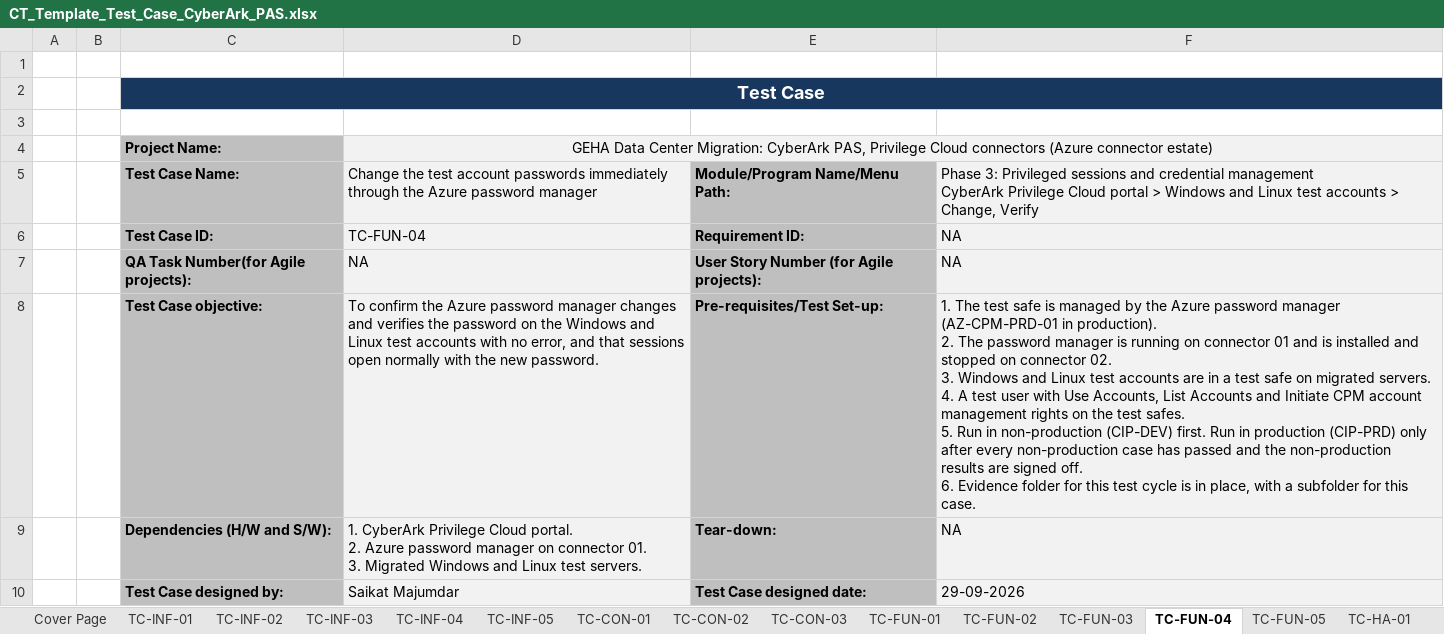
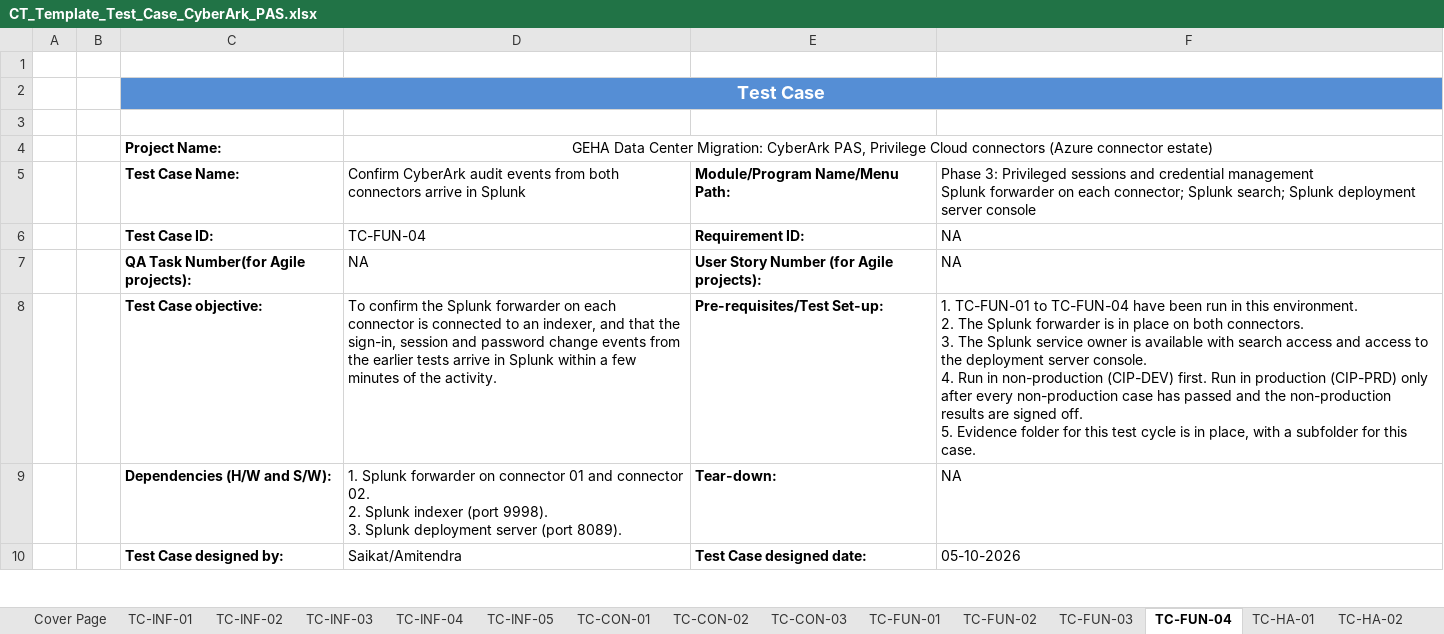
Before and after one commit to msaikat1982/upload-download, an Excel workbook: CT_Template_Test_Case_CyberArk_PAS.xlsx, sheet TC-FUN-04, drawn as a sheet; only a part is shown; values as stored, in another font and other column widths than the file's, no borders; ↵ is a line break in a cell; the diff covers the shown part only; the diff names each change by its address in the sheet, - before the commit and + after, or states it on an @@ line.

```diff
--- a/CT_Template_Test_Case_CyberArk_PAS.xlsx (sheet TC-FUN-04)
+++ b/CT_Template_Test_Case_CyberArk_PAS.xlsx (sheet TC-FUN-04)
-sheet tab: TC-FUN-05
-C2 fill: #17375E
+C2 fill: #558ED5
-D2:F2 fill: none
+D2:F2 fill: #558ED5
-C4:C10 fill: #BFBFBF
+C4:C10 fill: none
-D4:D10 fill: #F2F2F2
+D4:D10 fill: none
-D5: Change the test account passwords immediately through the Azure password manager
+D5: Confirm CyberArk audit events from both connectors arrive in Splunk
-E5:E10 fill: #BFBFBF
+E5:E10 fill: none
-F5: …credential management ↵ CyberArk Privilege Cloud portal > Windows and Linux test accounts > Change, Verify
+F5: …credential management ↵ Splunk forwarder on each connector; Splunk search; Splunk deployment server console
-F5:F10 fill: #F2F2F2
+F5:F10 fill: none
-D8: …confirm the Azure password manager changes and verifies the password on the Windows and Linux test accounts with no error, and that sessions open normally with the new password.
+D8: …confirm the Splunk forwarder on each connector is connected to an indexer, and that the sign-in, session and password change events from the earlier tests arrive in Splunk within a few minutes of the activity.
-F8: 1. The test safe is managed by the Azure password manager (AZ-CPM-PRD-01 in production). ↵ 2. The password manager is running on connector 01 and is installed and stopped on connector 02. ↵ 3. Windows and Linux test accounts are in a test safe on migrated servers. ↵ 4. A test user with Use Accounts, List Accounts and Initiate CPM account management rights on the test safes. ↵ 5. Run in non-production (CIP-DEV) first. Run in production (CIP-PRD) only after every non-production case has passed and the non-production results are signed off. ↵ 6. Evidence folder…
+F8: 1. TC-FUN-01 to TC-FUN-04 have been run in this environment. ↵ 2. The Splunk forwarder is in place on both connectors. ↵ 3. The Splunk service owner is available with search access and access to the deployment server console. ↵ 4. Run in non-production (CIP-DEV) first. Run in production (CIP-PRD) only after every non-production case has passed and the non-production results are signed off. ↵ 5. Evidence folder…
-D9: 1. CyberArk Privilege Cloud portal. ↵ 2. Azure password manager on connector 01. ↵ 3. Migrated Windows and Linux test servers.
+D9: 1. Splunk forwarder on connector 01 and connector 02. ↵ 2. Splunk indexer (port 9998). ↵ 3. Splunk deployment server (port 8089).
-D10: Saikat Majumdar
+D10: Saikat/Amitendra
-F10: 29-09-2026
+F10: 05-10-2026
```
Also changed, not shown: 2 removed rows, 21 edited cells and cell formats elsewhere in this sheet, sheet TC-FUN-03, sheet TC-FUN-02, sheet TC-INF-02, sheet TC-INF-01, sheet TC-CON-03, sheet Cover Page, 8 more sheets, other sheet tabs, 1 other file.
